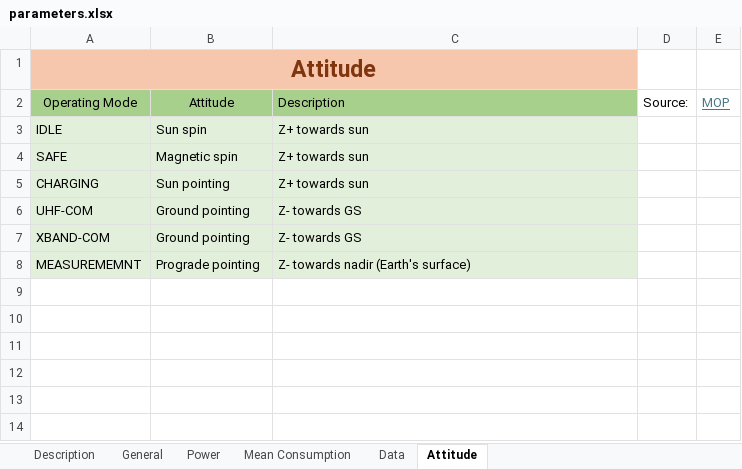
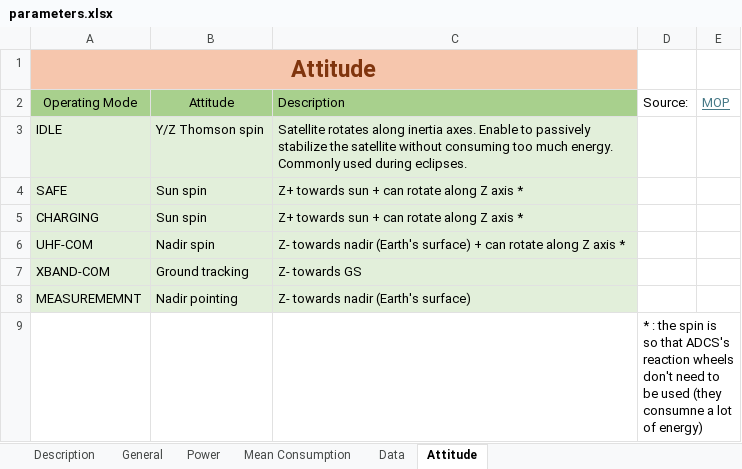
Before and after one commit to CHESS-mission/digital_twin_CubeSat, an Excel workbook: docs/parameters.xlsx, sheet Attitude, drawn as a sheet; values as stored, in another font and other column widths than the file's, no borders; the diff names each change by its address in the sheet, - before the commit and + after, or states it on an @@ line.

```diff
--- a/docs/parameters.xlsx (sheet Attitude)
+++ b/docs/parameters.xlsx (sheet Attitude)
-B3: Sun spin
+B3: Y/Z Thomson spin
-C3: Z+ towards sun
+C3: Satellite rotates along inertia axes. Enable to passively stabilize the satellite without consuming too much energy. Commonly used during eclipses.
-B4: Magnetic spin
+B4: Sun spin
-C4:C5: Z+ towards sun
+C4:C5: Z+ towards sun + can rotate along Z axis *
-B5: Sun pointing
+B5: Sun spin
-B6: Ground pointing
+B6: Nadir spin
-C6: Z- towards GS
+C6: Z- towards nadir (Earth's surface) + can rotate along Z axis *
-B7: Ground pointing
+B7: Ground tracking
-B8: Prograde pointing
+B8: Nadir pointing
+row 9:  |  |  | * : the spin is so that ADCS's reaction wheels don't need to be used (they consumne a lot of energy)
```
Also changed, not shown: sheet General, 35 other files.
